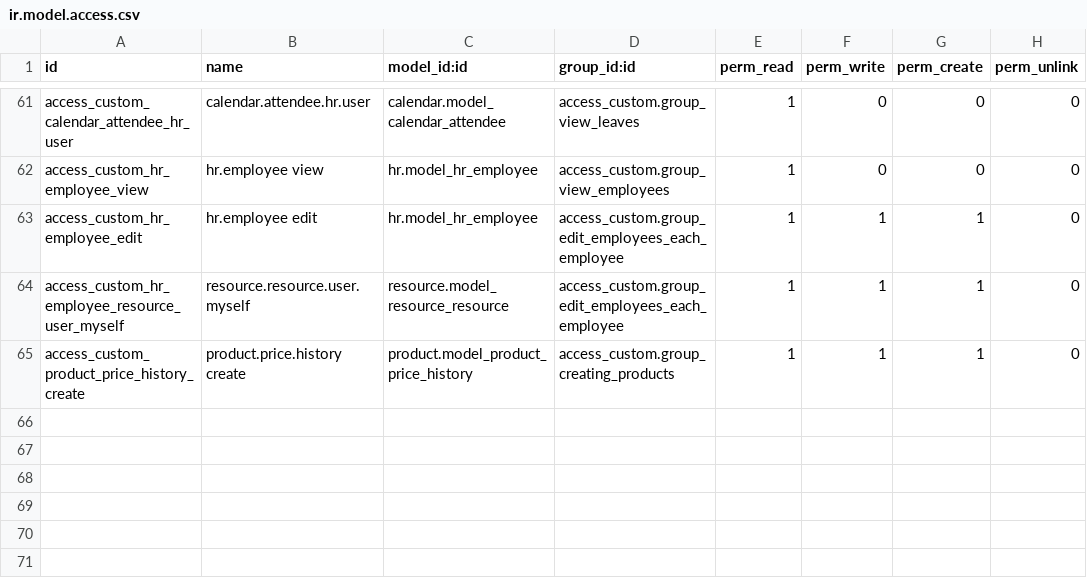
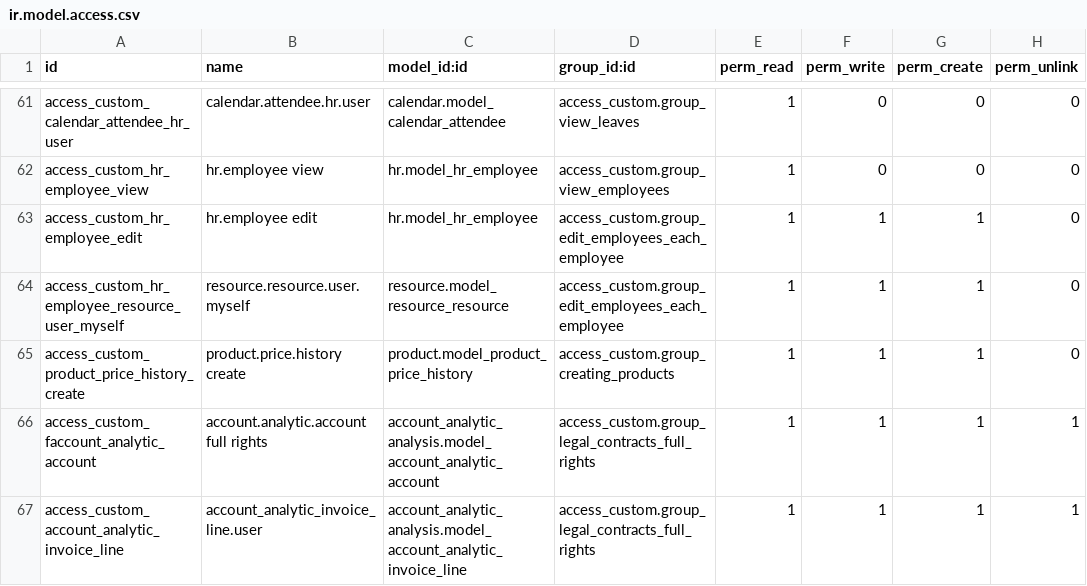
Before and after one commit to itpp-labs/misc-addons, a CSV file: access_custom/ir.model.access.csv, drawn as a sheet; only a part is shown, gaps mark what is left out.

Commit message:
legal_contracts_full_rights

```diff
--- a/access_custom/ir.model.access.csv
+++ b/access_custom/ir.model.access.csv
@@ -65 +65,3 @@ access_custom_hr_employee_resource_user_myself,resource.resource.user.myself,res
 access_custom_product_price_history_create,product.price.history create,product.model_product_price_history,access_custom.group_creating_products,1,1,1,0
+access_custom_faccount_analytic_account,account.analytic.account full rights,account_analytic_analysis.model_account_analytic_account,access_custom.group_legal_contracts_full_rights,1,1,1,1
+access_custom_account_analytic_invoice_line,account_analytic_invoice_line.user,account_analytic_analysis.model_account_analytic_invoice_line,access_custom.group_legal_contracts_full_rights,1,1,1,1
```
Also changed, not shown: 2 other files.
